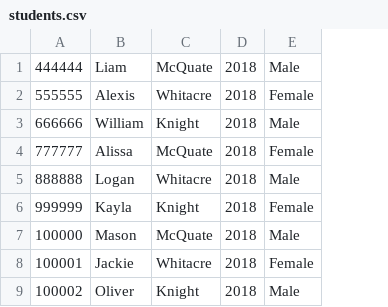
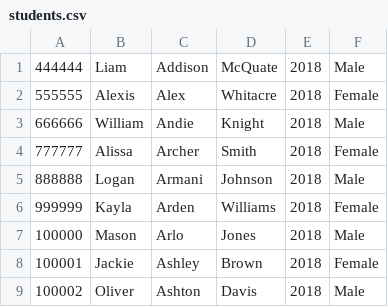
Before and after one commit to sammcq8/gradDatabase, a CSV file: students.csv, drawn as a sheet; only a part is shown; removed rows and columns are numbered as before the commit, all else as after; the diff names each change by its address in the sheet, - before the commit and + after, or states it on an @@ line.

```diff
--- a/students.csv
+++ b/students.csv
-column C, rows 1-9: McQuate | Whitacre | Knight | McQuate | Whitacre | Knight | McQuate | Whitacre | Knight
+column C, rows 1-9: Addison | Alex | Andie | Archer | Armani | Arden | Arlo | Ashley | Ashton
+column D, rows 1-9: McQuate | Whitacre | Knight | Smith | Johnson | Williams | Jones | Brown | Davis
```
Also changed, not shown: 8 other files.
